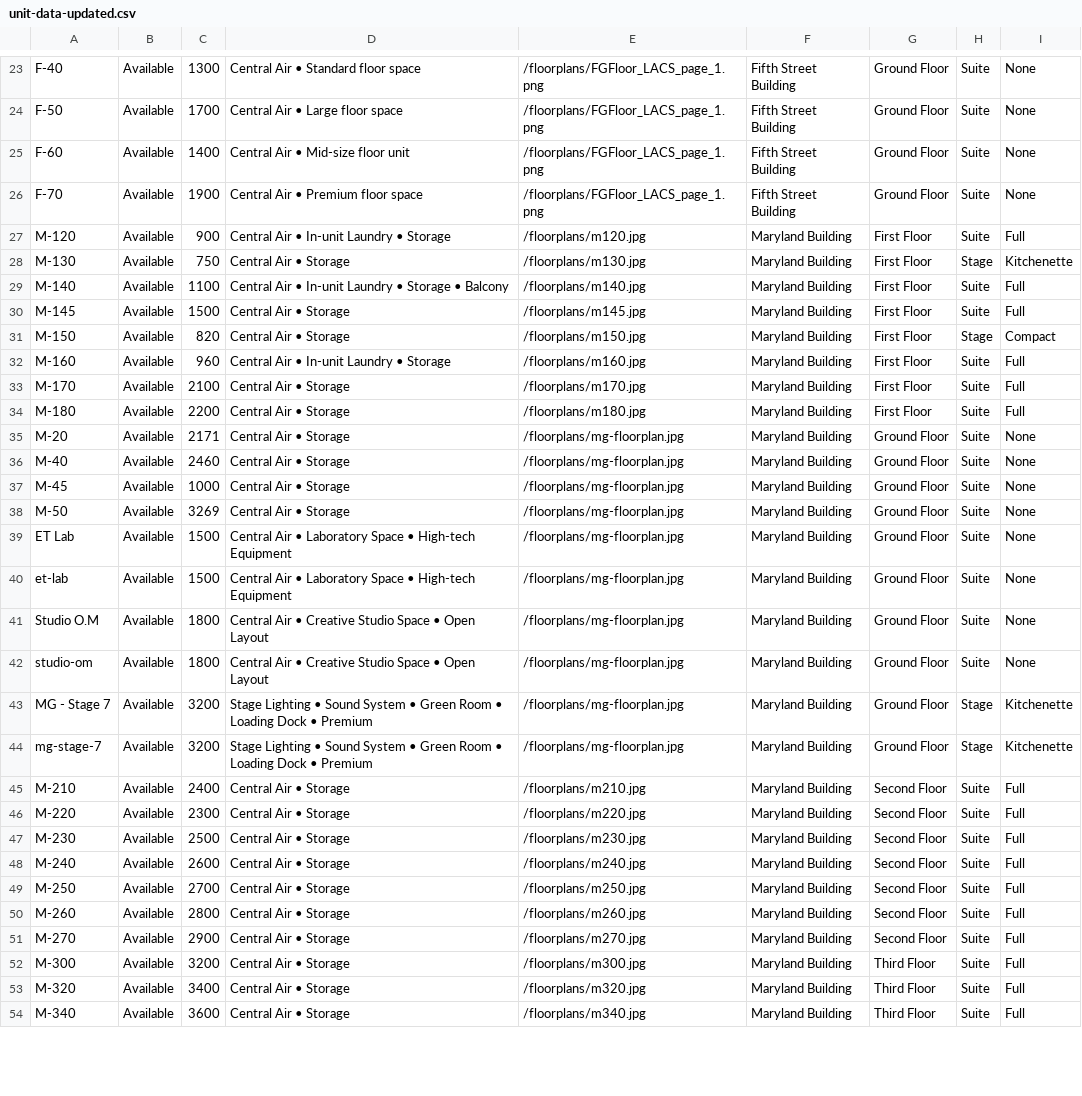
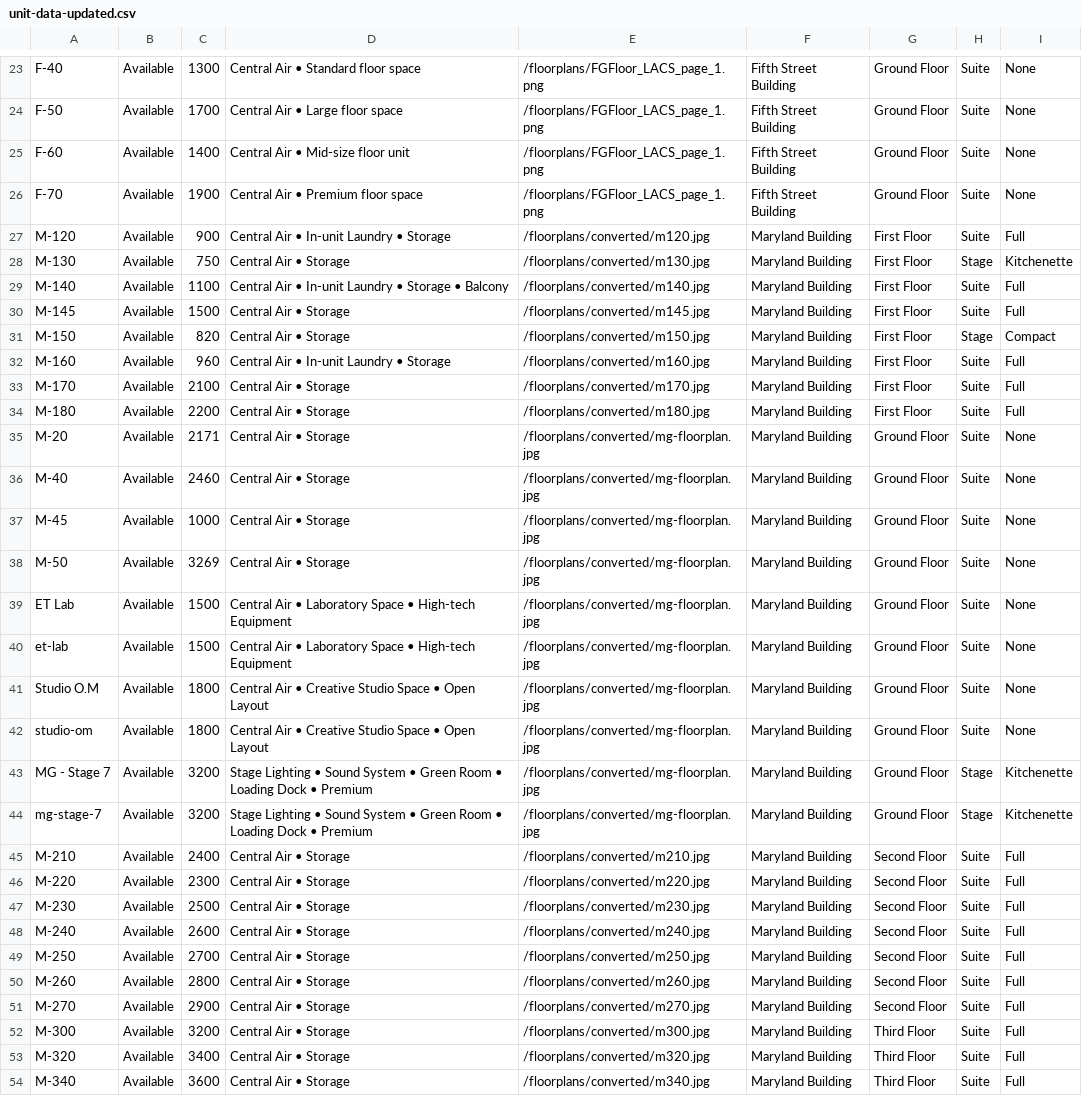
Before and after one commit to dulimedia/LACSWORLD, a CSV file: public/unit-data-updated.csv, drawn as a sheet; only a part is shown, gaps mark what is left out; the diff covers the shown part only; the diff names each change by its address in the sheet, - before the commit and + after, or states it on an @@ line.

```diff
--- a/public/unit-data-updated.csv
+++ b/public/unit-data-updated.csv
-E27: /floorplans/m120.jpg
+E27: /floorplans/converted/m120.jpg
-E28: /floorplans/m130.jpg
+E28: /floorplans/converted/m130.jpg
-E29: /floorplans/m140.jpg
+E29: /floorplans/converted/m140.jpg
-E30: /floorplans/m145.jpg
+E30: /floorplans/converted/m145.jpg
-E31: /floorplans/m150.jpg
+E31: /floorplans/converted/m150.jpg
-E32: /floorplans/m160.jpg
+E32: /floorplans/converted/m160.jpg
-E33: /floorplans/m170.jpg
+E33: /floorplans/converted/m170.jpg
-E34: /floorplans/m180.jpg
+E34: /floorplans/converted/m180.jpg
-E35:E44: /floorplans/mg-floorplan.jpg
+E35:E44: /floorplans/converted/mg-floorplan.jpg
-E45: /floorplans/m210.jpg
+E45: /floorplans/converted/m210.jpg
-E46: /floorplans/m220.jpg
+E46: /floorplans/converted/m220.jpg
-E47: /floorplans/m230.jpg
+E47: /floorplans/converted/m230.jpg
-E48: /floorplans/m240.jpg
+E48: /floorplans/converted/m240.jpg
-E49: /floorplans/m250.jpg
+E49: /floorplans/converted/m250.jpg
-E50: /floorplans/m260.jpg
+E50: /floorplans/converted/m260.jpg
-E51: /floorplans/m270.jpg
+E51: /floorplans/converted/m270.jpg
-E52: /floorplans/m300.jpg
+E52: /floorplans/converted/m300.jpg
-E53: /floorplans/m320.jpg
+E53: /floorplans/converted/m320.jpg
-E54: /floorplans/m340.jpg
+E54: /floorplans/converted/m340.jpg
```
Also changed, not shown: 17 edited cells elsewhere in this file, 5 other files.
